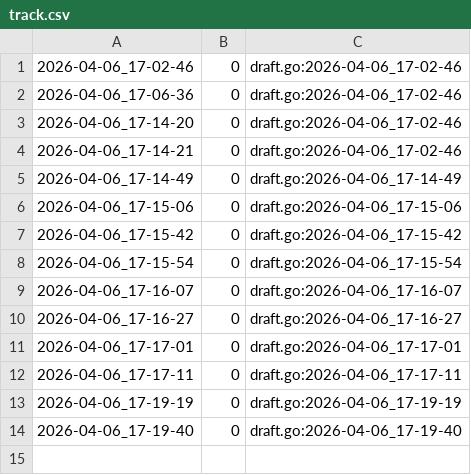
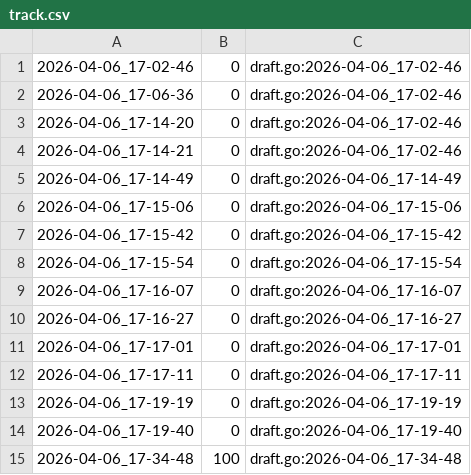
Before and after one commit to qxcode-course/fup-dd-playground-deisianeduarte, a CSV file: .tko/track/fup@tv/track.csv, drawn as a sheet; the diff names each change by its address in the sheet, - before the commit and + after, or states it on an @@ line.

```diff
--- a/.tko/track/fup@tv/track.csv
+++ b/.tko/track/fup@tv/track.csv
+row 15: 2026-04-06_17-34-48 | 100 | draft.go:2026-04-06_17-34-48
```
Also changed, not shown: .tko/track/fup@calc/track.csv, 38 other files.
